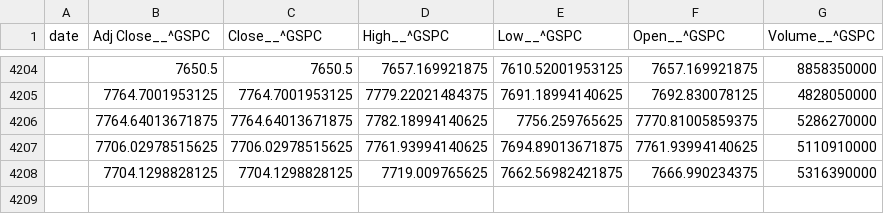
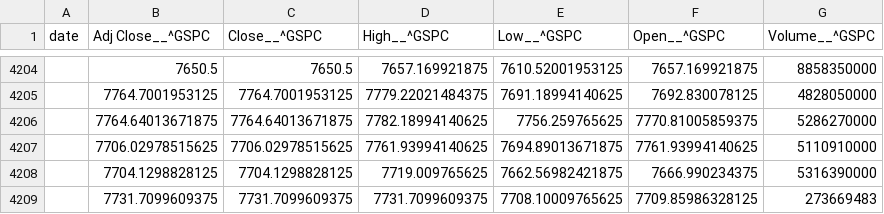
Before and after one commit to juanser15/SPX-regime-machine, a CSV file: spx-flow-machine/data/free_signal/daily_data/raw/GSPC.csv, drawn as a sheet; only a part is shown, gaps mark what is left out; the diff names each change by its address in the sheet, - before the commit and + after, or states it on an @@ line.

```diff
--- a/spx-flow-machine/data/free_signal/daily_data/raw/GSPC.csv
+++ b/spx-flow-machine/data/free_signal/daily_data/raw/GSPC.csv
+row 4209:  | 7731.7099609375 | 7731.7099609375 | 7731.7099609375 | 7708.10009765625 | 7709.85986328125 | 273669483
```
Also changed, not shown: spx-flow-machine/data/free_signal/daily_data/canonical_daily.csv, spx-flow-machine/data/free_signal/daily_data/raw/VIX3M.csv, 13 other files.
